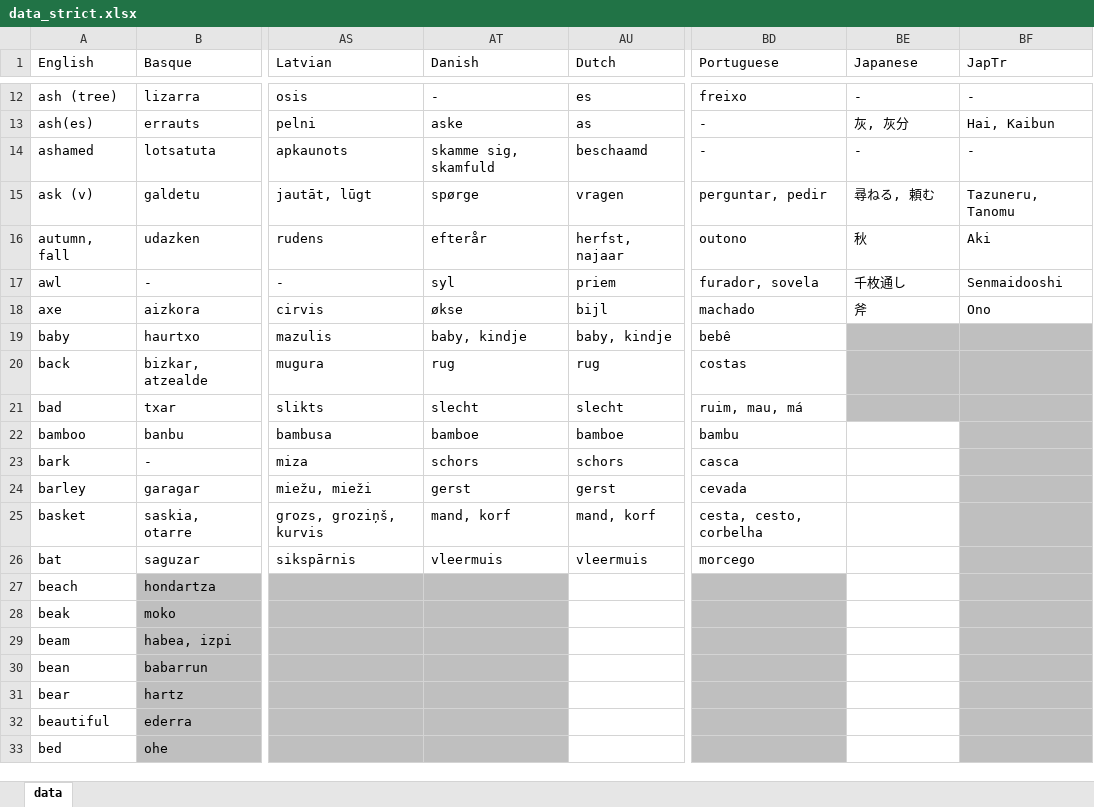
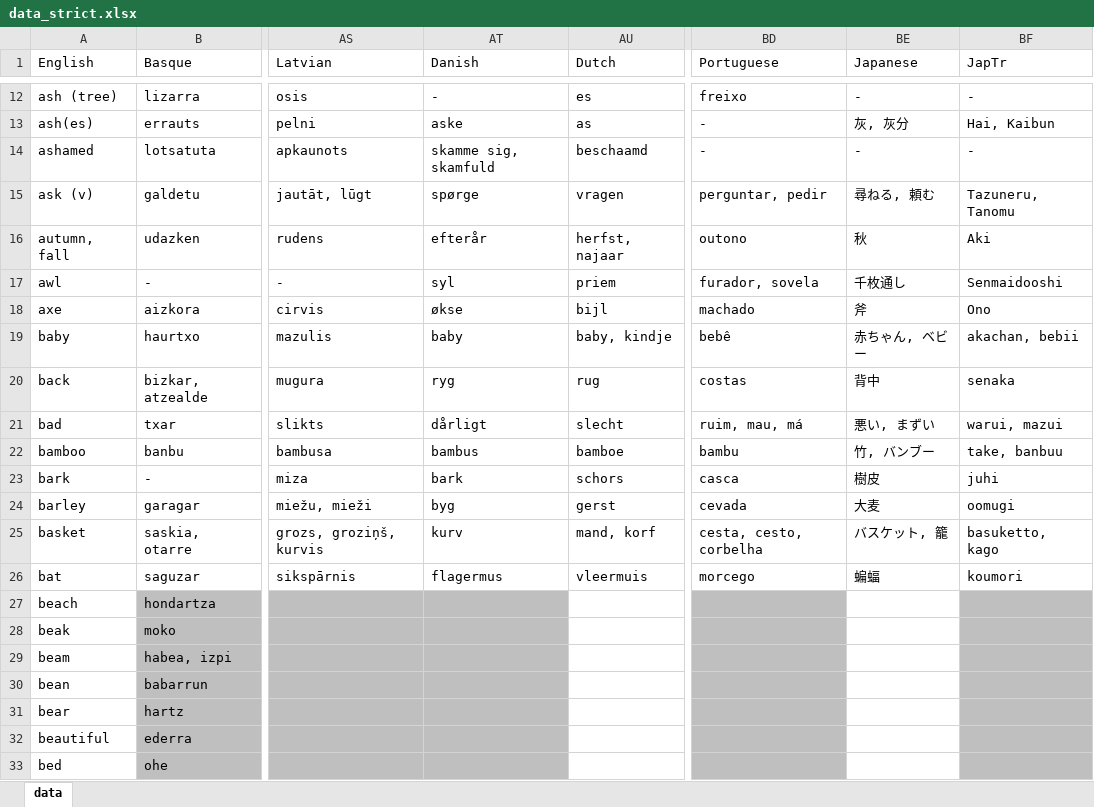
Before and after one commit to damiansp/linguistics, an Excel workbook: historical/data/data_strict.xlsx, sheet data, drawn as a sheet; only a part is shown, gaps mark what is left out; values as stored, in another font and other column widths than the file's, no borders; the diff names each change by its address in the sheet, - before the commit and + after, or states it on an @@ line.

```diff
--- a/historical/data/data_strict.xlsx (sheet data)
+++ b/historical/data/data_strict.xlsx (sheet data)
-AT19 (Danish): baby, kindje
+AT19 (Danish): baby
-BE19 (Japanese): (empty)
+BE19 (Japanese): 赤ちゃん, ベビー
-BE19:BF21 fill: #BFBFBF
+BE19:BF21 fill: none
-BF19 (JapTr): (empty)
+BF19 (JapTr): akachan, bebii
-AT20 (Danish): rug
+AT20 (Danish): ryg
-BE20 (Japanese): (empty)
+BE20 (Japanese): 背中
-BF20 (JapTr): (empty)
+BF20 (JapTr): senaka
-AT21 (Danish): slecht
+AT21 (Danish): dårligt
-BE21 (Japanese): (empty)
+BE21 (Japanese): 悪い, まずい
-BF21 (JapTr): (empty)
+BF21 (JapTr): warui, mazui
-AT22 (Danish): bamboe
+AT22 (Danish): bambus
-BE22 (Japanese): (empty)
+BE22 (Japanese): 竹, バンブー
-BF22 (JapTr): (empty)
+BF22 (JapTr): take, banbuu
-BF22:BF26 fill: #BFBFBF
+BF22:BF26 fill: none
-AT23 (Danish): schors
+AT23 (Danish): bark
-BE23 (Japanese): (empty)
+BE23 (Japanese): 樹皮
-BF23 (JapTr): (empty)
+BF23 (JapTr): juhi
-AT24 (Danish): gerst
+AT24 (Danish): byg
-BE24 (Japanese): (empty)
+BE24 (Japanese): 大麦
-BF24 (JapTr): (empty)
+BF24 (JapTr): oomugi
-AT25 (Danish): mand, korf
+AT25 (Danish): kurv
-BE25 (Japanese): (empty)
+BE25 (Japanese): バスケット, 籠
-BF25 (JapTr): (empty)
+BF25 (JapTr): basuketto, kago
-AT26 (Danish): vleermuis
+AT26 (Danish): flagermus
-BE26 (Japanese): (empty)
+BE26 (Japanese): 蝙蝠
-BF26 (JapTr): (empty)
+BF26 (JapTr): koumori
```
Also changed, not shown: historical/data/data.xlsx.
